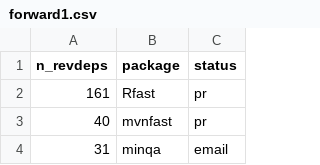
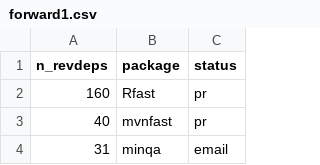
Before and after one commit to Enchufa2/Rcpp-mask-Rf_error, a CSV file: lists/forward1.csv, drawn as a sheet; only a part is shown; the diff covers the shown part only.

```diff
--- a/lists/forward1.csv
+++ b/lists/forward1.csv
@@ -1,3 +1,3 @@
 n_revdeps,package,status
-161,Rfast,pr
+160,Rfast,pr
 40,mvnfast,pr
```
Also changed, not shown: 41 moved rows elsewhere in this file, lists/attrs.csv, lists/other.csv.
